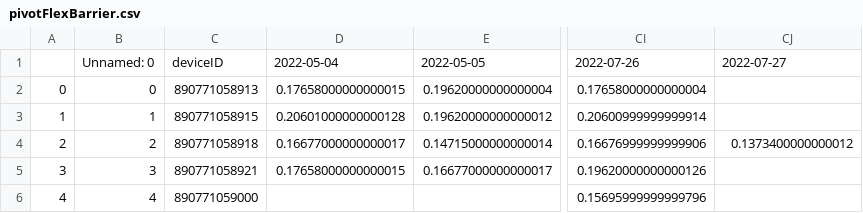
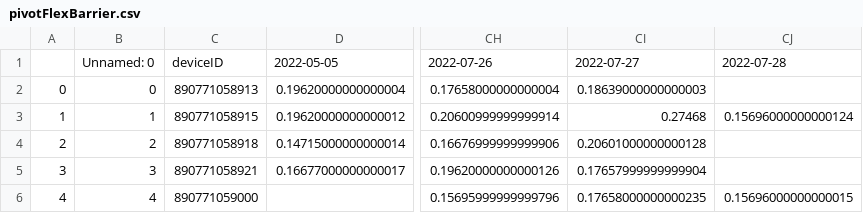
Before and after one commit to treestuff/DataFiles, a CSV file: pivotFlexBarrier.csv, drawn as a sheet; only a part is shown, gaps mark what is left out; removed rows and columns are numbered as before the commit, all else as after; the diff names each change by its address in the sheet, - before the commit and + after, or states it on an @@ line.

```diff
--- a/pivotFlexBarrier.csv
+++ b/pivotFlexBarrier.csv
-column D, rows 1-5: 2022-05-04 | 0.17658000000000015 | 0.20601000000000128 | 0.16677000000000017 | 0.17658000000000015
+column CI, rows 1-6: 2022-07-27 | 0.18639000000000003 | 0.27468 | 0.20601000000000128 | 0.17657999999999904 | 0.17658000000000235
-CJ1: 2022-07-27
+CJ1: 2022-07-28
-CJ3: (empty)
+CJ3: 0.15696000000000124
-CJ4: 0.1373400000000012
+CJ4: (empty)
-CJ6: (empty)
+CJ6: 0.15696000000000015
```
Also changed, not shown: DataCumulatedFlex2.csv, treeInfoDailyUpdate.csv.
